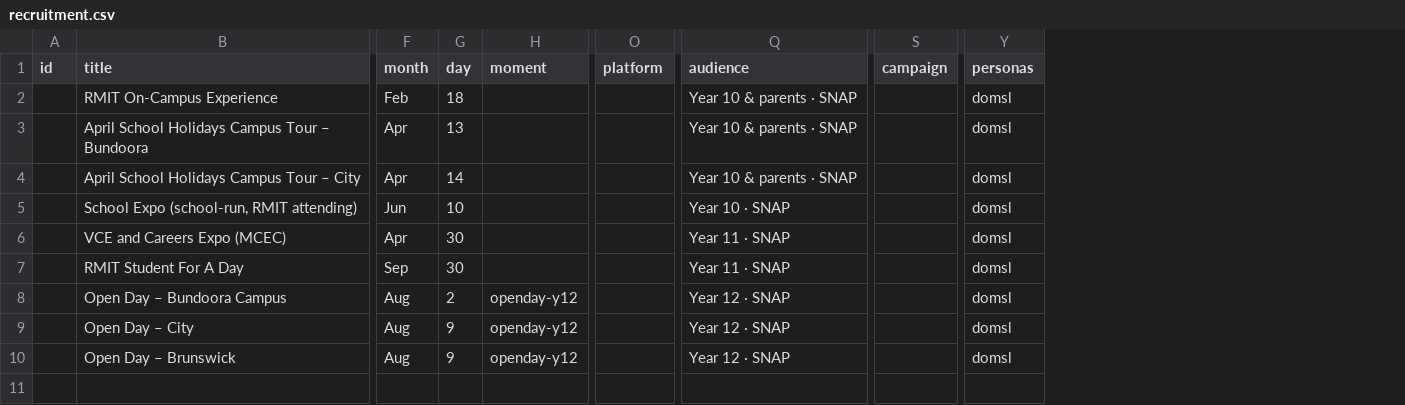
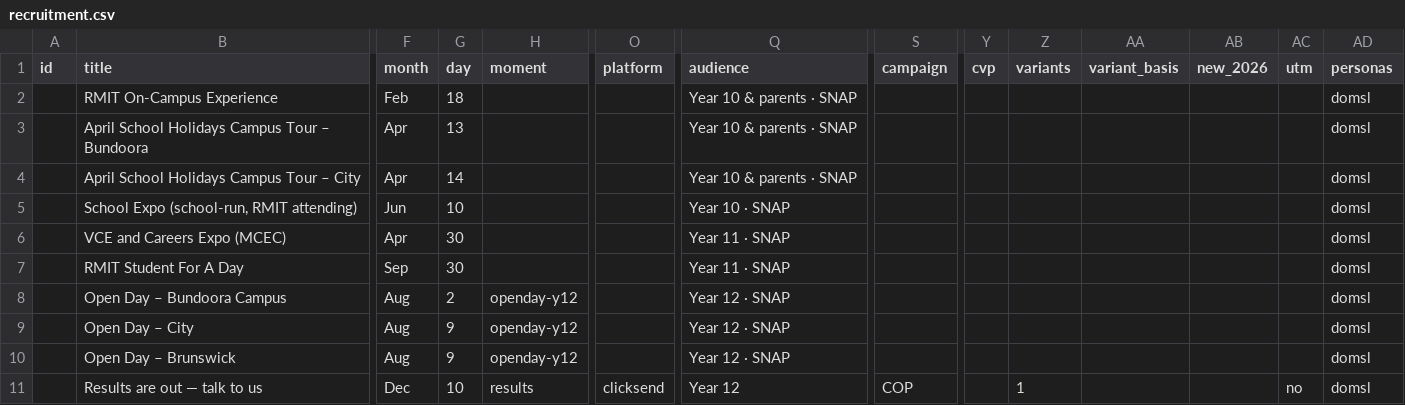
Before and after one commit to emdebeai/comms-calendar, a CSV file: data/comms/recruitment.csv, drawn as a sheet; only a part is shown, gaps mark what is left out; rows hold the shown columns only; the diff names each change by its address in the sheet, - before the commit and + after, or states it on an @@ line.

```diff
--- a/data/comms/recruitment.csv
+++ b/data/comms/recruitment.csv
+column Y (cvp), empty
+column Z (variants), empty
+column AA (variant_basis), empty
+column AB (new_2026), empty
+column AC (utm), empty
+row 11:  | Results are out — talk to us | Dec | 10 | results | clicksend | Year 12 | COP |  | 1 |  |  | no | domsl
```
Also changed, not shown: data/comms/conversion.csv, data/comms/digital.csv, 23 other files.
